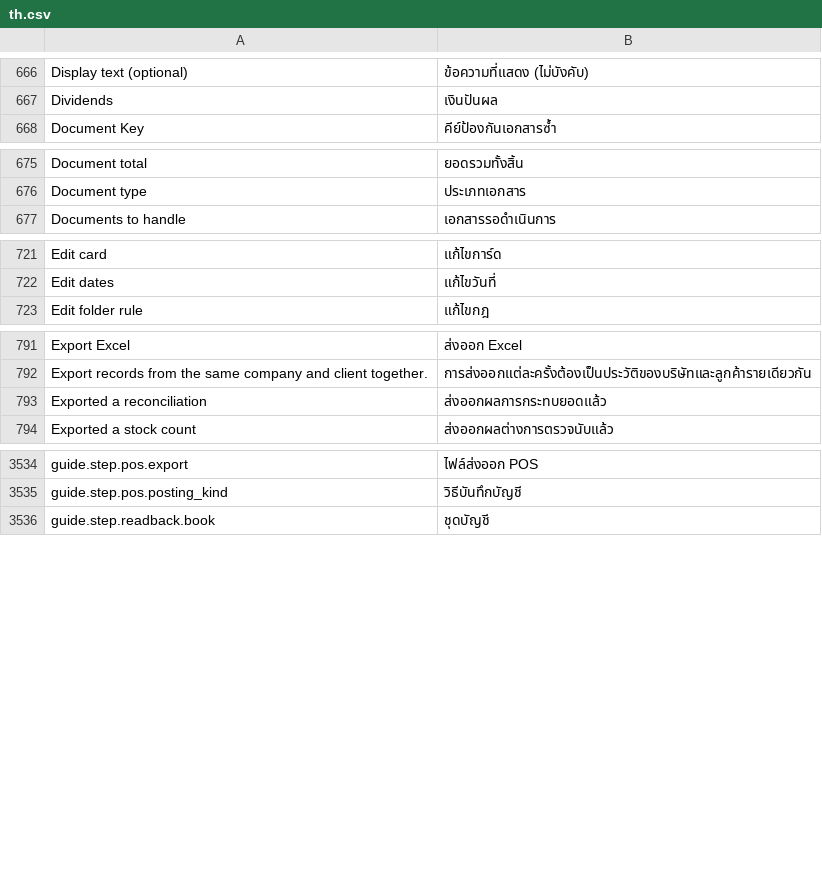
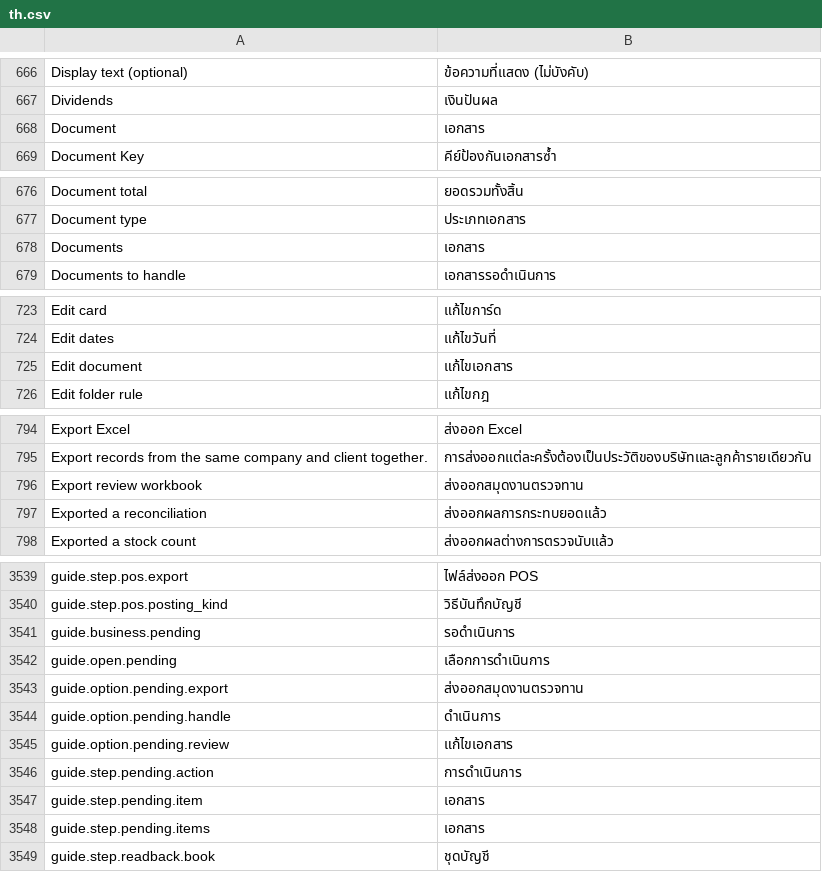
Before and after one commit to skin306152-star/pearnly, a CSV file: apps/pearnly_cowork/pearnly_cowork/translations/th.csv, drawn as a sheet; only a part is shown, gaps mark what is left out; the diff covers the shown part only; the diff names each change by its address in the sheet, - before the commit and + after, or states it on an @@ line.

Commit message:
feat: Cowork CC guided pending items: pick one item of the conversation company's pending list and hand it to its purchase or sales documents guide at the card or at review (one judgment card and one review card), export the review workbook or delete documents through the same CC tools; delete draws the allow card

```diff
--- a/apps/pearnly_cowork/pearnly_cowork/translations/th.csv
+++ b/apps/pearnly_cowork/pearnly_cowork/translations/th.csv
+row 668: Document | เอกสาร
+row 678: Documents | เอกสาร
+row 725: Edit document | แก้ไขเอกสาร
+row 796: Export review workbook | ส่งออกสมุดงานตรวจทาน
+row 3541: guide.business.pending | รอดำเนินการ
+row 3542: guide.open.pending | เลือกการดำเนินการ
+row 3543: guide.option.pending.export | ส่งออกสมุดงานตรวจทาน
+row 3544: guide.option.pending.handle | ดำเนินการ
+row 3545: guide.option.pending.review | แก้ไขเอกสาร
+row 3546: guide.step.pending.action | การดำเนินการ
+row 3547: guide.step.pending.item | เอกสาร
+row 3548: guide.step.pending.items | เอกสาร
```
Also changed, not shown: 1 added row elsewhere in this file, apps/pearnly_cowork/pearnly_cowork/i18n/messages.tsv, apps/pearnly_cowork/pearnly_cowork/translations/en.csv, 7 other files.
